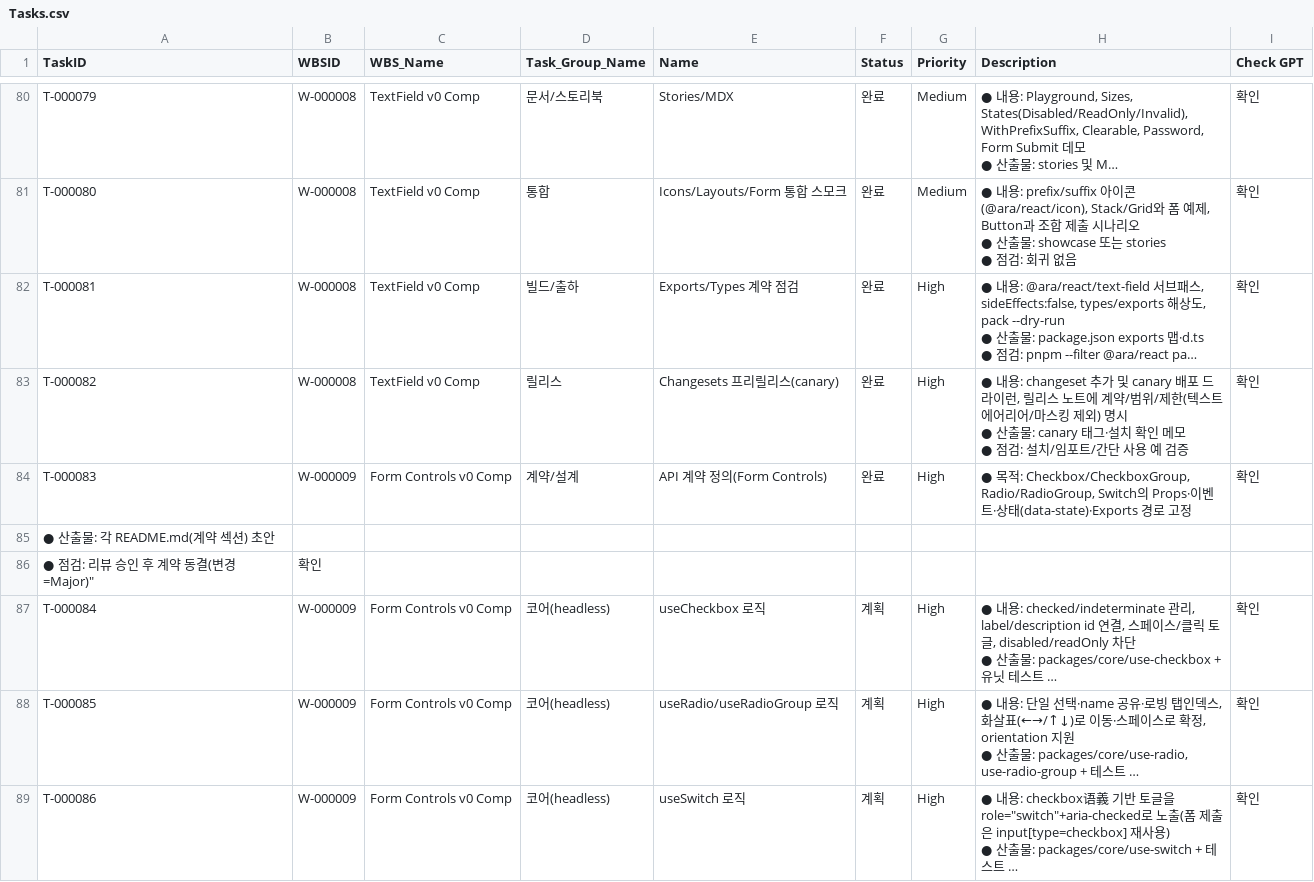
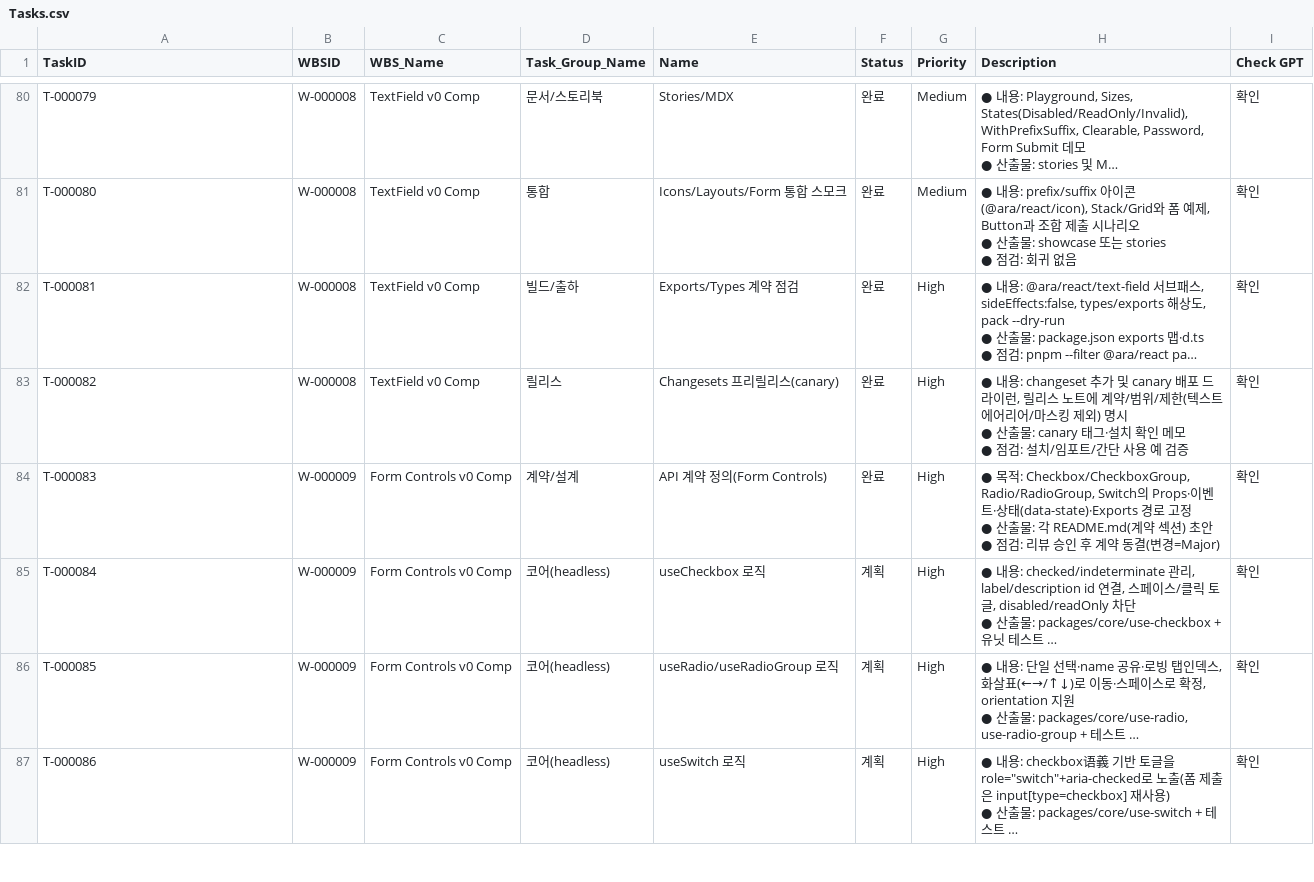
Before and after one commit to CompNh/ara, a CSV file: planning/Tasks.csv, drawn as a sheet; only a part is shown, gaps mark what is left out; long unchanged cells end in …; ↵ is a line break in a cell; the diff names each change by its address in the sheet, - before the commit and + after, or states it on an @@ line.

Commit message:
docs(task): task 변경
WBS: W-000009
Task: T-000083
Task Name :Task 변경

- Task 변경

-

- none

-

```diff
--- a/planning/Tasks.csv
+++ b/planning/Tasks.csv
-H84 (Description): …고정
+H84 (Description): …고정 ↵ ● 산출물: 각 README.md(계약 섹션) 초안 ↵ ● 점검: 리뷰 승인 후 계약 동결(변경=Major)
-row 85: ● 산출물: 각 README.md(계약 섹션) 초안
-row 86: ● 점검: 리뷰 승인 후 계약 동결(변경=Major)" | 확인
```
